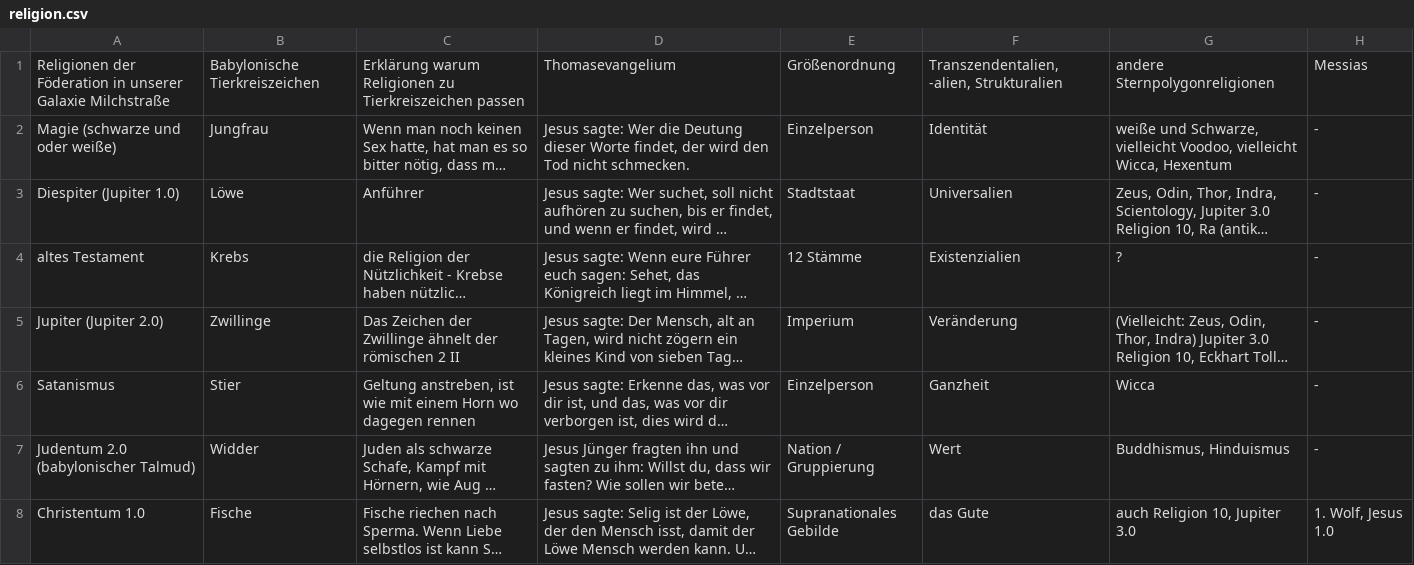
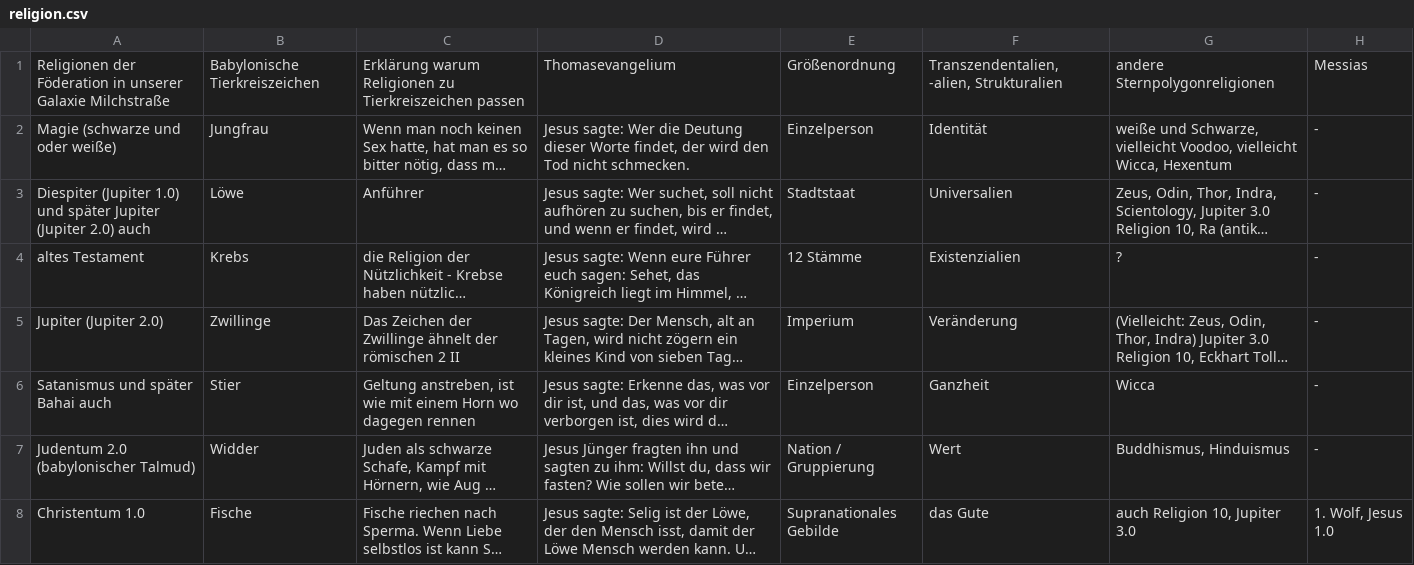
Before and after one commit to githubuser2000/reta.old.repaired, a CSV file: religion.csv, drawn as a sheet; only a part is shown; long unchanged cells end in …; the diff names each change by its address in the sheet, - before the commit and + after, or states it on an @@ line.

```diff
--- a/religion.csv
+++ b/religion.csv
-A3: Diespiter (Jupiter 1.0)
+A3: Diespiter (Jupiter 1.0) und später Jupiter (Jupiter 2.0) auch
-A6: Satanismus
+A6: Satanismus und später Bahai auch
```
Also changed, not shown: 1 other file.
